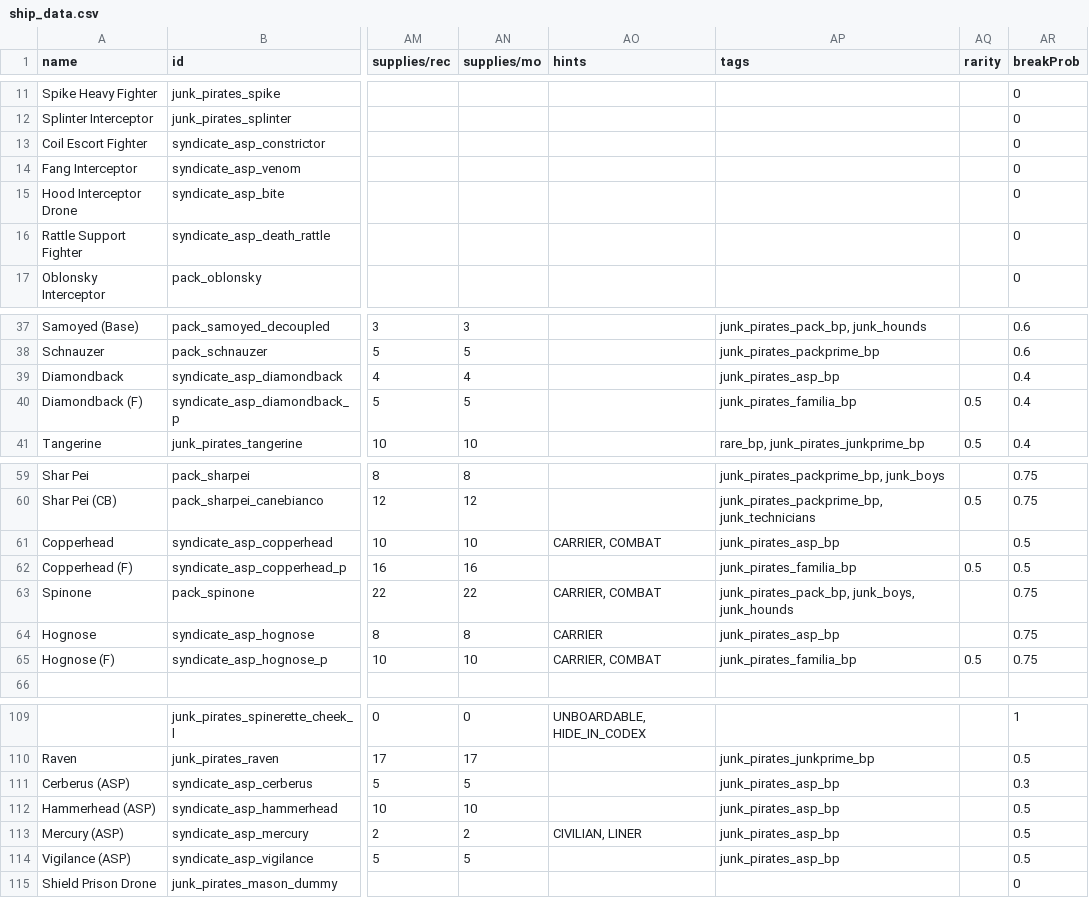
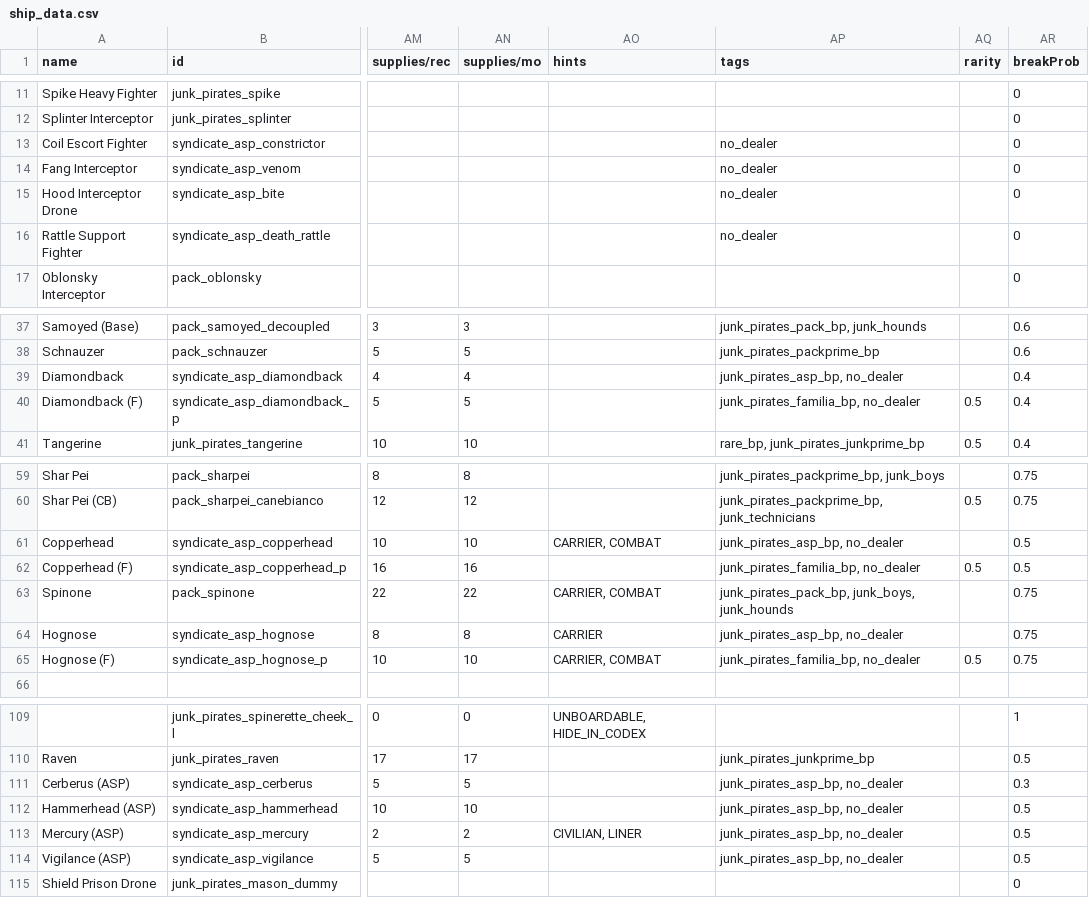
Before and after one commit to starsector-mods/JP_RC, a CSV file: data/hulls/ship_data.csv, drawn as a sheet; only a part is shown, gaps mark what is left out; the diff covers the shown part only; the diff names each change by its address in the sheet, - before the commit and + after, or states it on an @@ line.

Commit message:
feat(asp): make all ASP sponsored ships unbuyable in markets (no_dealer tag), requiring recovery to obtain

```diff
--- a/data/hulls/ship_data.csv
+++ b/data/hulls/ship_data.csv
-AP13:AP16 (tags): (empty)
+AP13:AP16 (tags): no_dealer
-AP39 (tags): junk_pirates_asp_bp
+AP39 (tags): junk_pirates_asp_bp, no_dealer
-AP40 (tags): junk_pirates_familia_bp
+AP40 (tags): junk_pirates_familia_bp, no_dealer
-AP61 (tags): junk_pirates_asp_bp
+AP61 (tags): junk_pirates_asp_bp, no_dealer
-AP62 (tags): junk_pirates_familia_bp
+AP62 (tags): junk_pirates_familia_bp, no_dealer
-AP64 (tags): junk_pirates_asp_bp
+AP64 (tags): junk_pirates_asp_bp, no_dealer
-AP65 (tags): junk_pirates_familia_bp
+AP65 (tags): junk_pirates_familia_bp, no_dealer
-AP111:AP114 (tags): junk_pirates_asp_bp
+AP111:AP114 (tags): junk_pirates_asp_bp, no_dealer
```
Also changed, not shown: 4 edited cells elsewhere in this file.
